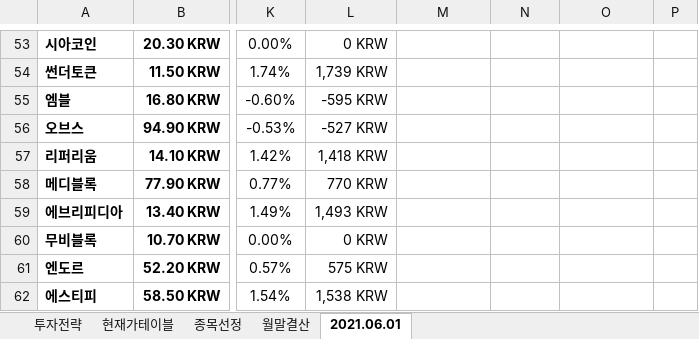
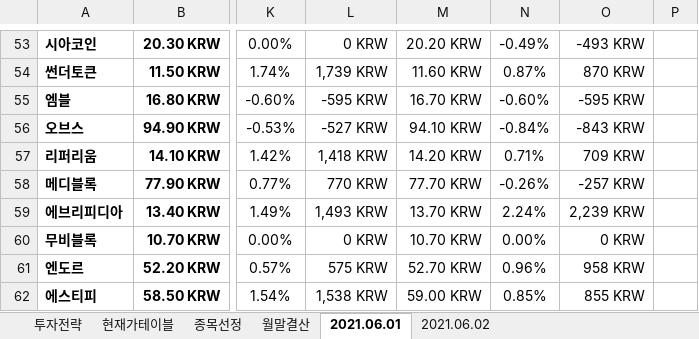
Before and after one commit to JoSihun/Upbit, an Excel workbook: Upbit투자분석 2021년 06월.xlsm, sheet 2021.06.01, drawn as a sheet; only a part is shown, gaps mark what is left out; values as stored, in another font and other column widths than the file's, no borders; charts and pictures and conditional formats not drawn; the diff covers the shown part only; the diff names each change by its address in the sheet, - before the commit and + after, or states it on an @@ line.

```diff
--- a/Upbit투자분석 2021년 06월.xlsm (sheet 2021.06.01)
+++ b/Upbit투자분석 2021년 06월.xlsm (sheet 2021.06.01)
+sheet tab: 2021.06.02
-M53: (empty)
+M53: 20.20 KRW
-N53: (empty)
+N53: -0.49%
-O53: (empty)
+O53: -493 KRW
-M54: (empty)
+M54: 11.60 KRW
-N54: (empty)
+N54: 0.87%
-O54: (empty)
+O54: 870 KRW
-M55: (empty)
+M55: 16.70 KRW
-N55: (empty)
+N55: -0.60%
-O55: (empty)
+O55: -595 KRW
-M56: (empty)
+M56: 94.10 KRW
-N56: (empty)
+N56: -0.84%
-O56: (empty)
+O56: -843 KRW
-M57: (empty)
+M57: 14.20 KRW
-N57: (empty)
+N57: 0.71%
-O57: (empty)
+O57: 709 KRW
-M58: (empty)
+M58: 77.70 KRW
-N58: (empty)
+N58: -0.26%
-O58: (empty)
+O58: -257 KRW
-M59: (empty)
+M59: 13.70 KRW
-N59: (empty)
+N59: 2.24%
-O59: (empty)
+O59: 2,239 KRW
-M60: (empty)
+M60: 10.70 KRW
-N60: (empty)
+N60: 0.00%
-O60: (empty)
+O60: 0 KRW
-M61: (empty)
+M61: 52.70 KRW
-N61: (empty)
+N61: 0.96%
-O61: (empty)
+O61: 958 KRW
-M62: (empty)
+M62: 59.00 KRW
-N62: (empty)
+N62: 0.85%
-O62: (empty)
+O62: 855 KRW
```
Also changed, not shown: 381 edited cells elsewhere in this sheet, sheet 종목선정, sheet 현재가테이블, sheet 월말결산, sheet 투자전략, charts or pictures, 2 other files.
